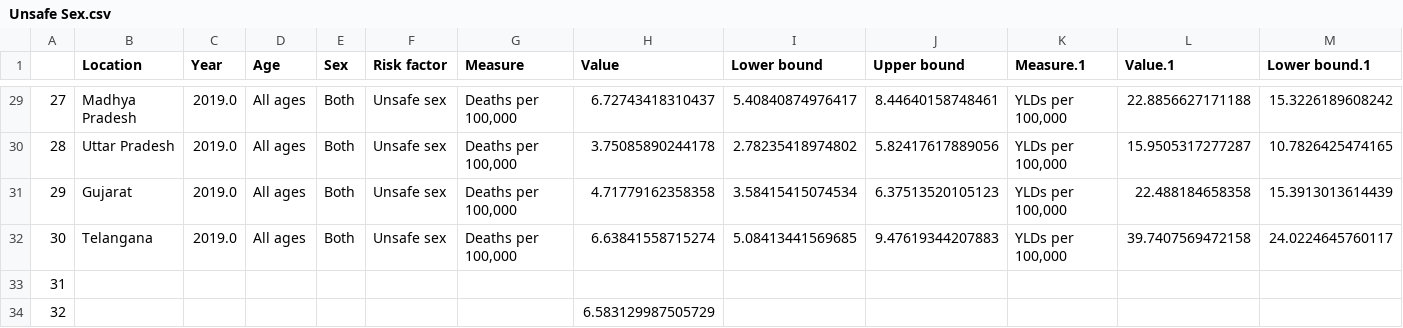
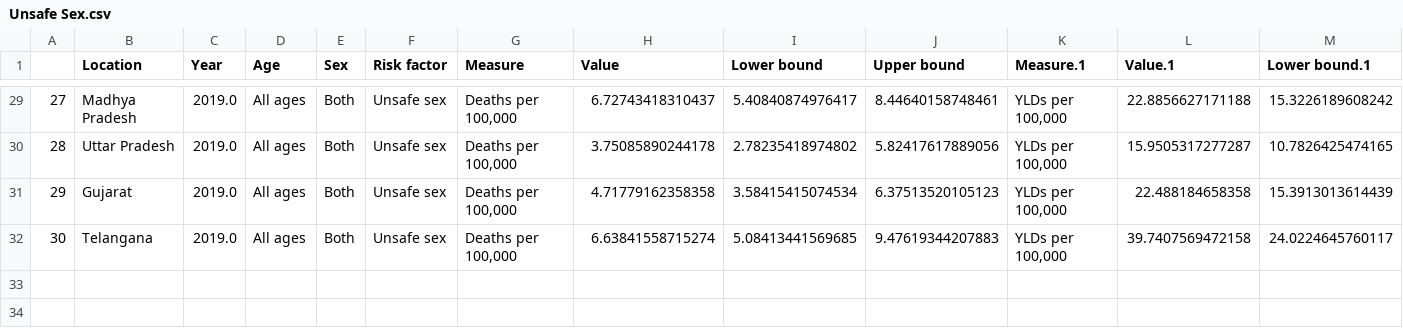
Before and after one commit to Amnx404/Health, a CSV file: risk_csv/Unsafe Sex.csv, drawn as a sheet; only a part is shown, gaps mark what is left out; rows hold the shown columns only; the diff names each change by its address in the sheet, - before the commit and + after, or states it on an @@ line.

```diff
--- a/risk_csv/Unsafe Sex.csv
+++ b/risk_csv/Unsafe Sex.csv
-row 33: 31
-row 34: 32 |  |  |  |  |  |  | 6.583129987505729
```
Also changed, not shown: 29 other files.
